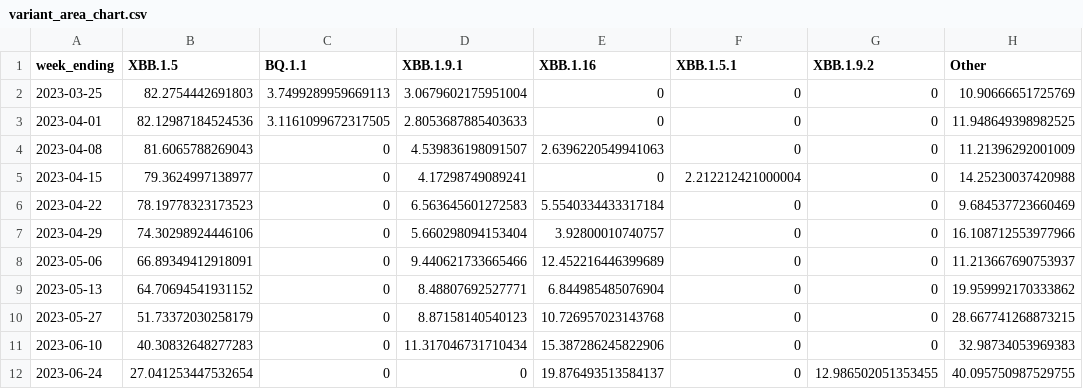
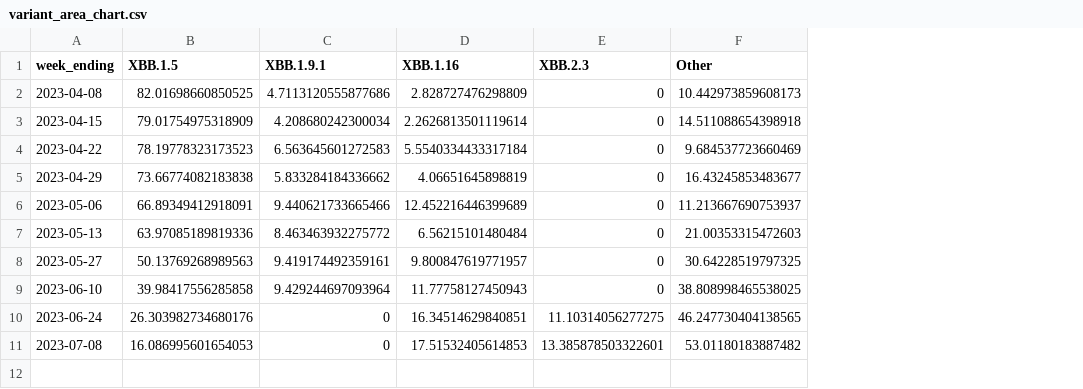
Before and after one commit to Dotdash-Data-Journalism/2022_VWH_covid_variants, a CSV file: visualizations/variant_area_chart.csv, drawn as a sheet; removed rows and columns are numbered as before the commit, all else as after; the diff names each change by its address in the sheet, - before the commit and + after, or states it on an @@ line.

```diff
--- a/visualizations/variant_area_chart.csv
+++ b/visualizations/variant_area_chart.csv
-column C (BQ.1.1), rows 4-12: all 0
-column G (XBB.1.9.2), rows 4-12: 0 | 0 | 0 | 0 | 0 | 0 | 0 | 0 | 12.986502051353455
-E1: XBB.1.5.1
+E1: XBB.2.3
-row 2: 2023-03-25 | 82.2754442691803 | 3.7499289959669113 | 3.0679602175951004 | 0 | 0 | 0 | 10.90666651725769
-row 3: 2023-04-01 | 82.12987184524536 | 3.1161099672317505 | 2.8053687885403633 | 0 | 0 | 0 | 11.948649398982525
-B2 (XBB.1.5): 81.6065788269043
+B2 (XBB.1.5): 82.01698660850525
-C2 (XBB.1.9.1): 4.539836198091507
+C2 (XBB.1.9.1): 4.7113120555877686
-D2 (XBB.1.16): 2.6396220549941063
+D2 (XBB.1.16): 2.828727476298809
-F2 (Other): 11.21396292001009
+F2 (Other): 10.442973859608173
-B3 (XBB.1.5): 79.3624997138977
+B3 (XBB.1.5): 79.01754975318909
-C3 (XBB.1.9.1): 4.17298749089241
+C3 (XBB.1.9.1): 4.208680242300034
-D3 (XBB.1.16): 0
+D3 (XBB.1.16): 2.2626813501119614
-E3 (XBB.2.3): 2.212212421000004
+E3 (XBB.2.3): 0
-F3 (Other): 14.25230037420988
+F3 (Other): 14.511088654398918
-B5 (XBB.1.5): 74.30298924446106
+B5 (XBB.1.5): 73.66774082183838
-C5 (XBB.1.9.1): 5.660298094153404
+C5 (XBB.1.9.1): 5.833284184336662
-D5 (XBB.1.16): 3.92800010740757
+D5 (XBB.1.16): 4.06651645898819
-F5 (Other): 16.108712553977966
+F5 (Other): 16.43245853483677
-B7 (XBB.1.5): 64.70694541931152
+B7 (XBB.1.5): 63.97085189819336
-C7 (XBB.1.9.1): 8.48807692527771
+C7 (XBB.1.9.1): 8.463463932275772
-D7 (XBB.1.16): 6.844985485076904
+D7 (XBB.1.16): 6.56215101480484
-F7 (Other): 19.959992170333862
+F7 (Other): 21.00353315472603
-B8 (XBB.1.5): 51.73372030258179
+B8 (XBB.1.5): 50.13769268989563
-C8 (XBB.1.9.1): 8.87158140540123
+C8 (XBB.1.9.1): 9.419174492359161
-D8 (XBB.1.16): 10.726957023143768
+D8 (XBB.1.16): 9.800847619771957
-F8 (Other): 28.667741268873215
+F8 (Other): 30.64228519797325
-B9 (XBB.1.5): 40.30832648277283
+B9 (XBB.1.5): 39.98417556285858
-C9 (XBB.1.9.1): 11.317046731710434
+C9 (XBB.1.9.1): 9.429244697093964
-D9 (XBB.1.16): 15.387286245822906
+D9 (XBB.1.16): 11.77758127450943
-F9 (Other): 32.98734053969383
+F9 (Other): 38.808998465538025
-B10 (XBB.1.5): 27.041253447532654
+B10 (XBB.1.5): 26.303982734680176
-D10 (XBB.1.16): 19.876493513584137
+D10 (XBB.1.16): 16.34514629840851
-E10 (XBB.2.3): 0
+E10 (XBB.2.3): 11.10314056277275
-F10 (Other): 40.095750987529755
+F10 (Other): 46.247730404138565
+row 11: 2023-07-08 | 16.086995601654053 | 0 | 17.51532405614853 | 13.385878503322601 | 53.01180183887482
```
Also changed, not shown: visualizations/3qNe5_map.csv, visualizations/Ha3XE_map.csv, 2 other files.
